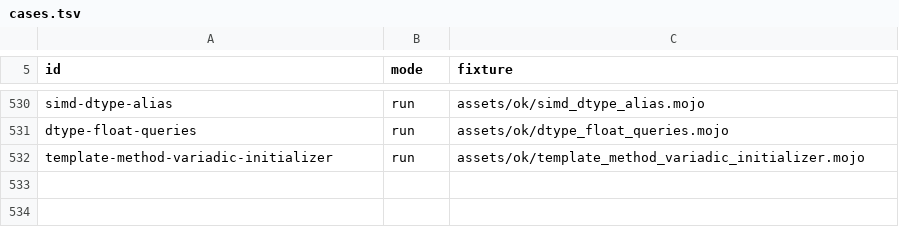
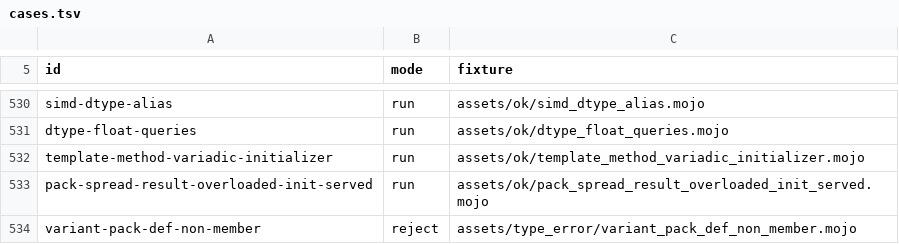
Before and after one commit to bpr/mojito, a TSV file: conformance/cases.tsv, drawn as a sheet; only a part is shown, gaps mark what is left out.

Commit message:
A generic `def` that returns a variadic struct over its own pack (`-> Variant[*Ts]`) or calls an overloaded generic method or constructor is now served by its template for every call, as at the pin, where the driver cloned it per call. The erased oracle now forwards such a pack element by element instead of reading it as one element.

```diff
--- a/conformance/cases.tsv
+++ b/conformance/cases.tsv
@@ -532 +532,3 @@ dtype-float-queries	run	assets/ok/dtype_float_queries.mojo
 template-method-variadic-initializer	run	assets/ok/template_method_variadic_initializer.mojo
+pack-spread-result-overloaded-init-served	run	assets/ok/pack_spread_result_overloaded_init_served.mojo
+variant-pack-def-non-member	reject	assets/type_error/variant_pack_def_non_member.mojo
```
Also changed, not shown: conformance/assets-mojo-errors.tsv, conformance/assets-mojo-rejects.tsv, 15 other files.
